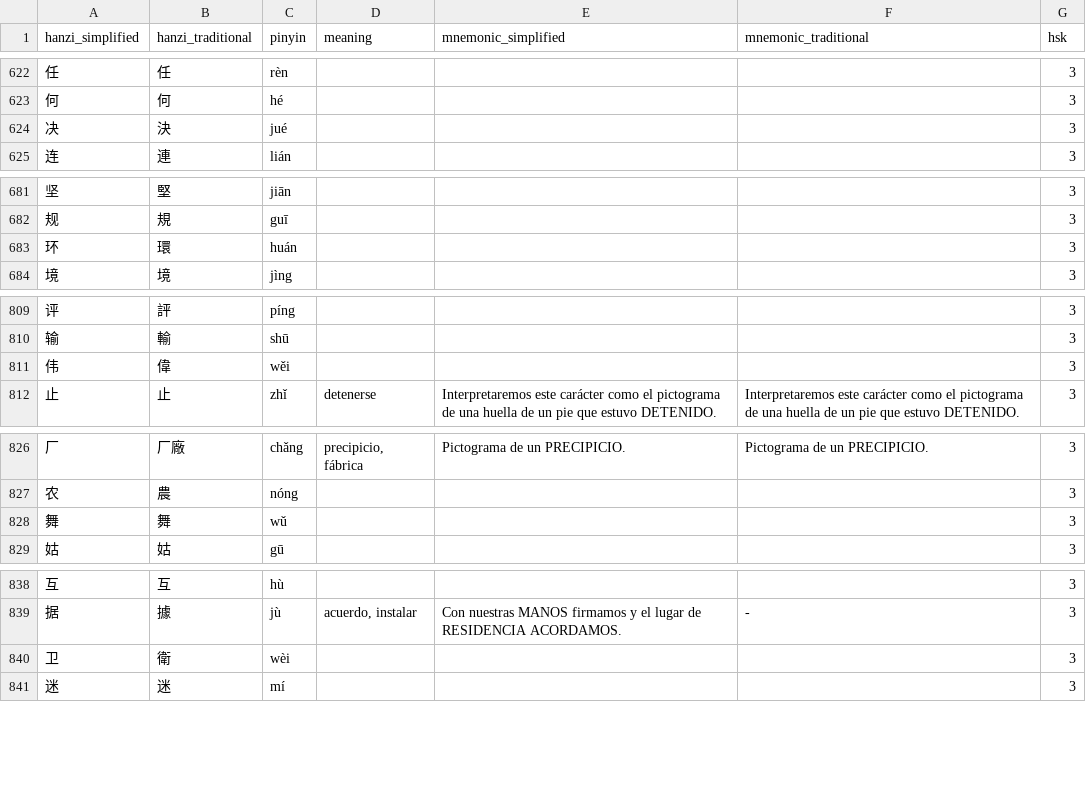
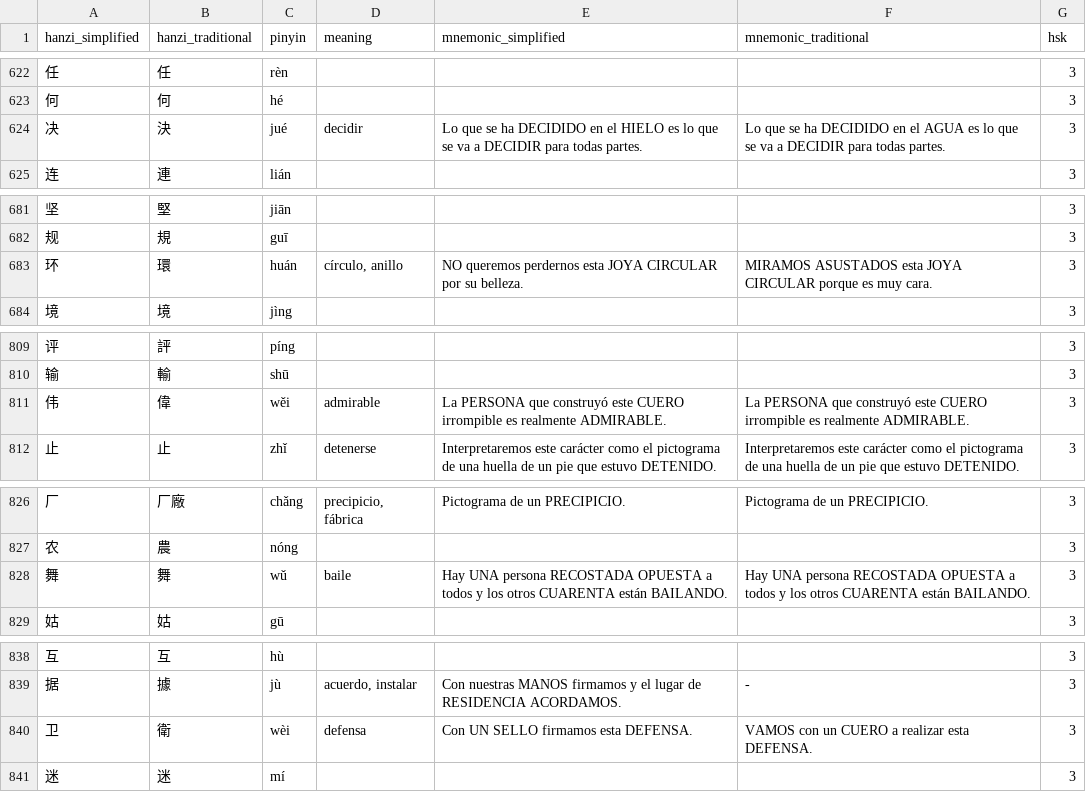
Before and after one commit to dabi886/hanzi-para-no-olvidar, a CSV file: hanzi_para_no_olvidar.csv, drawn as a sheet; only a part is shown, gaps mark what is left out; the diff covers the shown part only.

```diff
--- a/hanzi_para_no_olvidar.csv
+++ b/hanzi_para_no_olvidar.csv
@@ -623,3 +623,3 @@ hanzi_simplified,hanzi_traditional,pinyin,meaning,mnemonic_simplified,mnemonic_t
 何,何,hé,,,,3
-决,決,jué,,,,3
+决,決,jué,decidir,Lo que se ha DECIDIDO en el HIELO es lo que se va a DECIDIR para todas partes.,Lo que se ha DECIDIDO en el AGUA es lo que se va a DECIDIR para todas partes.,3
 连,連,lián,,,,3
@@ -682,3 +682,3 @@ hanzi_simplified,hanzi_traditional,pinyin,meaning,mnemonic_simplified,mnemonic_t
 规,規,guī,,,,3
-环,環,huán,,,,3
+环,環,huán,"círculo, anillo",NO queremos perdernos esta JOYA CIRCULAR por su belleza.,MIRAMOS ASUSTADOS esta JOYA CIRCULAR porque es muy cara.,3
 境,境,jìng,,,,3
@@ -810,3 +810,3 @@ hanzi_simplified,hanzi_traditional,pinyin,meaning,mnemonic_simplified,mnemonic_t
 输,輸,shū,,,,3
-伟,偉,wěi,,,,3
+伟,偉,wěi,admirable,La PERSONA que construyó este CUERO irrompible es realmente ADMIRABLE.,La PERSONA que construyó este CUERO irrompible es realmente ADMIRABLE.,3
 止,止,zhǐ,detenerse,Interpretaremos este carácter como el pictograma de una huella de un pie que estuvo DETENIDO.,Interpretaremos este carácter como el pictograma de una huella de un pie que estuvo DETENIDO.,3
@@ -827,3 +827,3 @@ hanzi_simplified,hanzi_traditional,pinyin,meaning,mnemonic_simplified,mnemonic_t
 农,農,nóng,,,,3
-舞,舞,wǔ,,,,3
+舞,舞,wǔ,baile,Hay UNA persona RECOSTADA OPUESTA a todos y los otros CUARENTA están BAILANDO.,Hay UNA persona RECOSTADA OPUESTA a todos y los otros CUARENTA están BAILANDO.,3
 姑,姑,gū,,,,3
@@ -839,3 +839,3 @@ hanzi_simplified,hanzi_traditional,pinyin,meaning,mnemonic_simplified,mnemonic_t
 据,據,jù,"acuerdo, instalar",Con nuestras MANOS firmamos y el lugar de RESIDENCIA ACORDAMOS.,-,3
-卫,衛,wèi,,,,3
+卫,衛,wèi,defensa,Con UN SELLO firmamos esta DEFENSA.,VAMOS con un CUERO a realizar esta DEFENSA.,3
 迷,迷,mí,,,,3
```
Also changed, not shown: 6 added rows and 39 edited cells elsewhere in this file.
